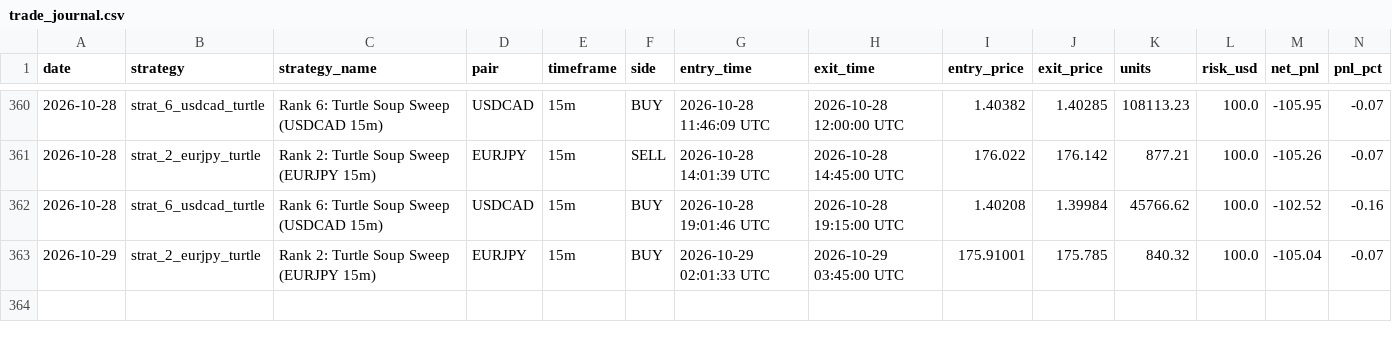
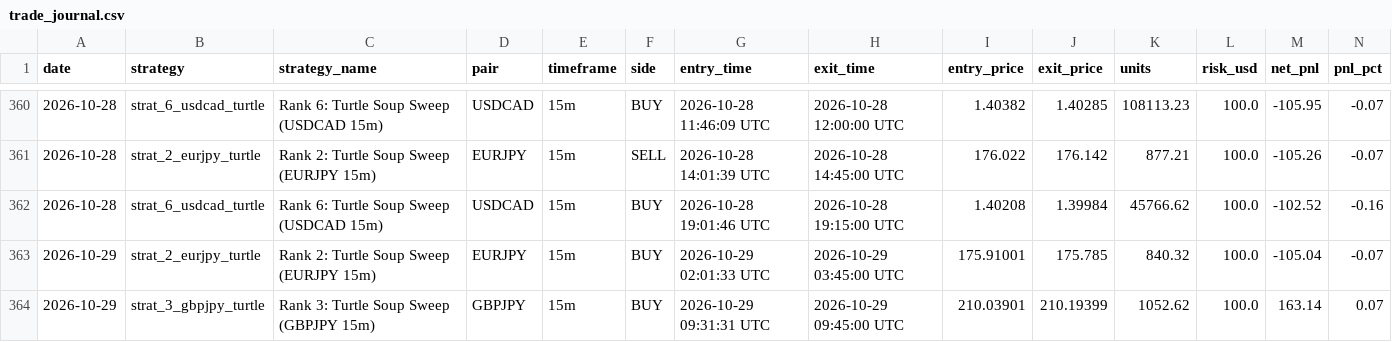
Before and after one commit to don9116969-cmd/FXFX, a CSV file: data/trade_journal.csv, drawn as a sheet; only a part is shown, gaps mark what is left out; rows hold the shown columns only; the diff names each change by its address in the sheet, - before the commit and + after, or states it on an @@ line.

Commit message:
Trade closed: GBPJPY BUY PnL: $+163.14 [skip ci]

```diff
--- a/data/trade_journal.csv
+++ b/data/trade_journal.csv
+row 364: 2026-10-29 | strat_3_gbpjpy_turtle | Rank 3: Turtle Soup Sweep (GBPJPY 15m) | GBPJPY | 15m | BUY | 2026-10-29 09:31:31 UTC | 2026-10-29 09:45:00 UTC | 210.03901 | 210.19399 | 1052.62 | 100.0 | 163.14 | 0.07
```
Also changed, not shown: 2 other files.
